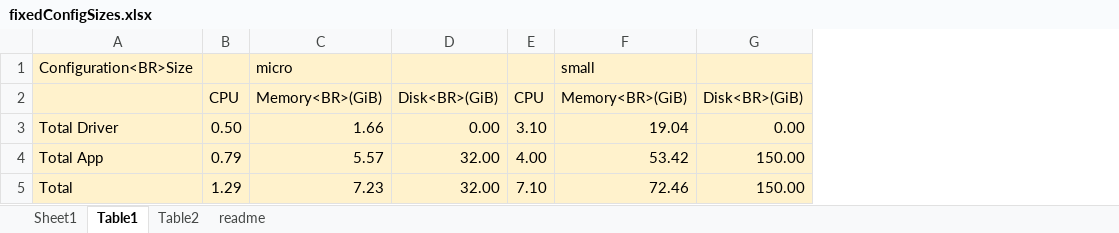
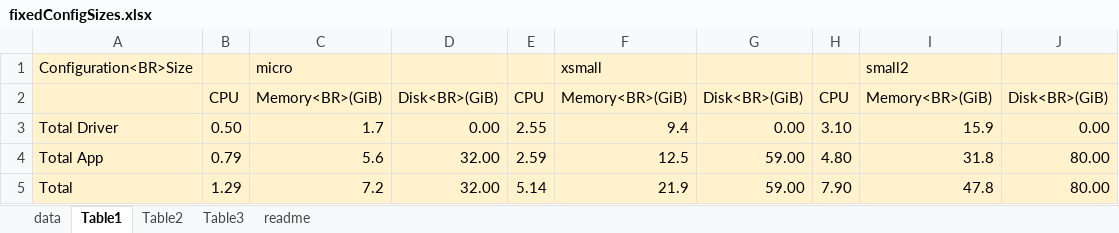
Before and after one commit to vmware/weathervane, an Excel workbook: doc/sourceFiles/fixedConfigSizes.xlsx, sheet Table1, drawn as a sheet; values as stored, in another font and other column widths than the file's, no borders; removed rows and columns are numbered as before the commit, all else as after; the diff names each change by its address in the sheet, - before the commit and + after, or states it on an @@ line.

Commit message:
Update documentation for xsmall and small2
Signed-off-by: Hal Rosenberg <hrosenbe@vmware.com>

```diff
--- a/doc/sourceFiles/fixedConfigSizes.xlsx (sheet Table1)
+++ b/doc/sourceFiles/fixedConfigSizes.xlsx (sheet Table1)
-sheet tab: Sheet1
+sheet tab: data
+sheet tab: Table3
+column E, rows 2-5: CPU | 2.55 | 2.59 | 5.14
+column F, rows 1-5: xsmall | Memory<BR>(GiB) | 9.4 | 12.5 | 21.9
+column G, rows 2-5: Disk<BR>(GiB) | 0.00 | 59.00 | 59.00
-column F, rows 1-5: small | Memory<BR>(GiB) | 19.04 | 53.42 | 72.46
+column I, rows 1-5: small2 | Memory<BR>(GiB) | 15.9 | 31.8 | 47.8
-C3: 1.66
+C3: 1.7
-C4: 5.57
+C4: 5.6
-H4: 4.00
+H4: 4.80
-J4:J5: 150.00
+J4:J5: 80.00
-C5: 7.23
+C5: 7.2
-H5: 7.10
+H5: 7.90
```
Also changed, not shown: sheet Table2, formulas that keep their value, 2 other files.
